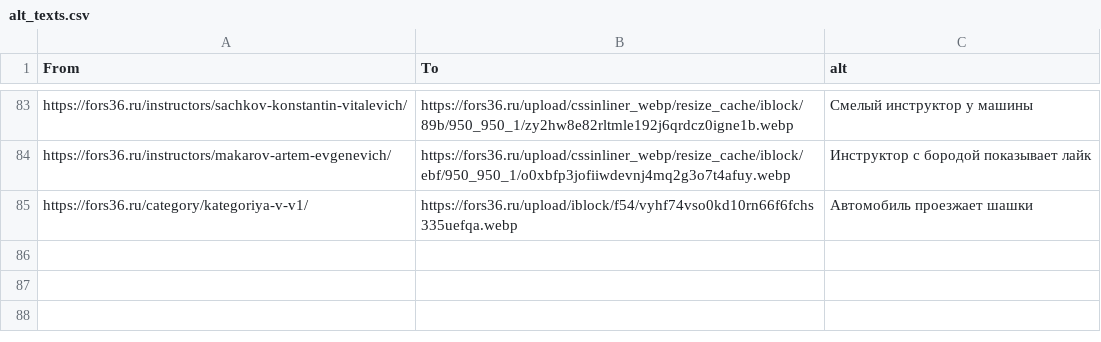
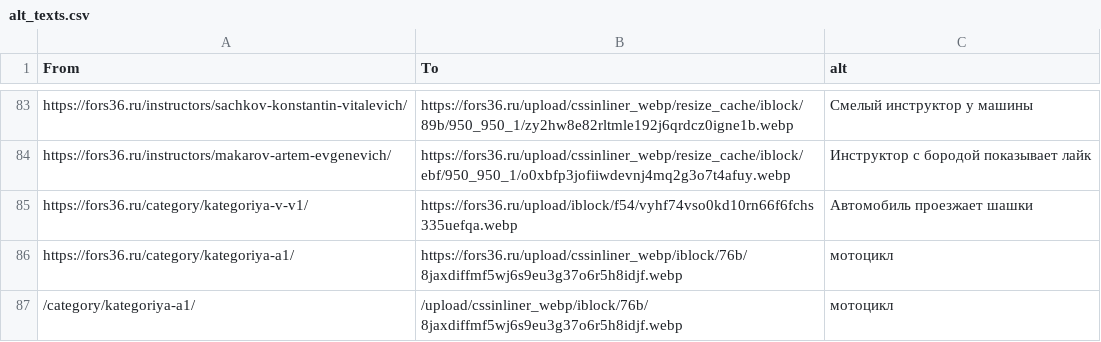
Before and after one commit to nikeromanov/fors, a CSV file: alt_texts.csv, drawn as a sheet; only a part is shown, gaps mark what is left out; the diff names each change by its address in the sheet, - before the commit and + after, or states it on an @@ line.

Commit message:
A1 category: add meta override and alt mapping

```diff
--- a/alt_texts.csv
+++ b/alt_texts.csv
+row 86: https://fors36.ru/category/kategoriya-a1/ | https://fors36.ru/upload/cssinliner_webp/iblock/76b/8jaxdiffmf5wj6s9eu3g37o6r5h8idjf.webp | мотоцикл
+row 87: /category/kategoriya-a1/ | /upload/cssinliner_webp/iblock/76b/8jaxdiffmf5wj6s9eu3g37o6r5h8idjf.webp | мотоцикл
```
Also changed, not shown: 1 other file.
